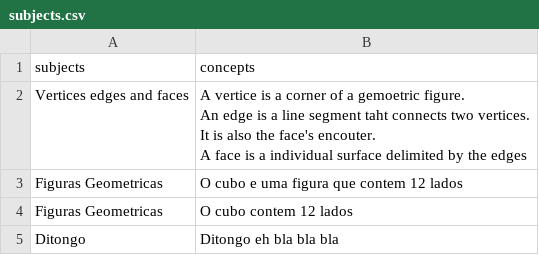
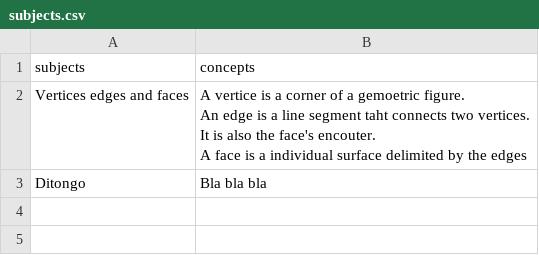
Before and after one commit to LAR-Educational/Architecture_v2_0, a CSV file: Arch_2_1/Activities/NOVA/Content/subjects.csv, drawn as a sheet.

```diff
--- a/Arch_2_1/Activities/NOVA/Content/subjects.csv
+++ b/Arch_2_1/Activities/NOVA/Content/subjects.csv
@@ -5,4 +5,2 @@ It is also the face's encouter.
 A face is a individual surface delimited by the edges"
-Figuras Geometricas,O cubo e uma figura que contem 12 lados
-Figuras Geometricas,O cubo contem 12 lados
-Ditongo,Ditongo eh bla bla bla
+Ditongo,Bla bla bla
```
Also changed, not shown: Arch_2_1/Activities/NOVA/Content/Vertices edges and faces.csv, 10 other files.
